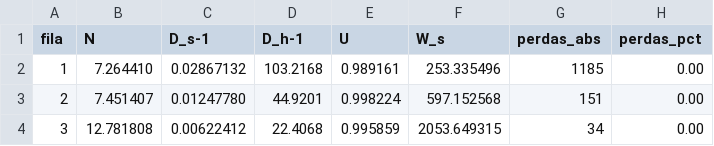
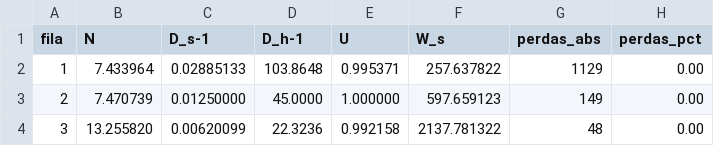
Before and after one commit to magotiti/sample-queue-simulator, a CSV file: outputs/improved_summary.csv, drawn as a sheet.

```diff
--- a/outputs/improved_summary.csv
+++ b/outputs/improved_summary.csv
@@ -1,4 +1,4 @@
 fila,N,D_s-1,D_h-1,U,W_s,perdas_abs,perdas_pct
-1,7.264410,0.02867132,103.2168,0.989161,253.335496,1185,0.00
-2,7.451407,0.01247780,44.9201,0.998224,597.152568,151,0.00
-3,12.781808,0.00622412,22.4068,0.995859,2053.649315,34,0.00
+1,7.433964,0.02885133,103.8648,0.995371,257.637822,1129,0.00
+2,7.470739,0.01250000,45.0000,1.000000,597.659123,149,0.00
+3,13.255820,0.00620099,22.3236,0.992158,2137.781322,48,0.00
```
Also changed, not shown: outputs/baseline_summary.csv, 23 other files.
